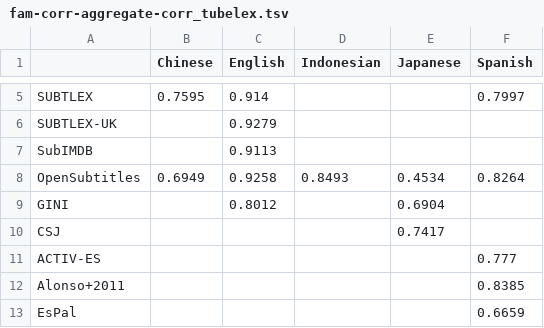
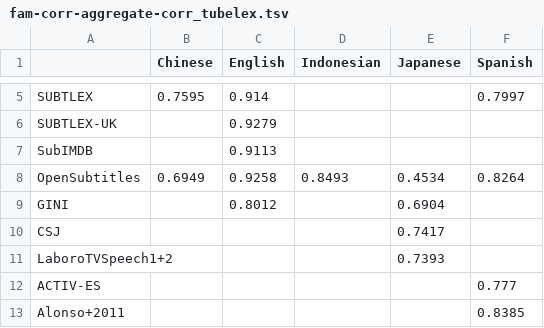
Before and after one commit to naist-nlp/tubelex, a TSV file: experiments/fam-corr-aggregate-corr_tubelex.tsv, drawn as a sheet; only a part is shown, gaps mark what is left out; the shorter side is filled out with more unchanged rows.

```diff
--- a/experiments/fam-corr-aggregate-corr_tubelex.tsv
+++ b/experiments/fam-corr-aggregate-corr_tubelex.tsv
@@ -10,2 +10,3 @@ GINI		0.8012		0.6904
 CSJ				0.7417	
+LaboroTVSpeech1+2				0.7393	
 ACTIV-ES					0.777
```
Also changed, not shown: experiments/fam-corr-aggregate-correlation.tsv, experiments/fam-corr-aggregate-n.tsv, 16 other files.
